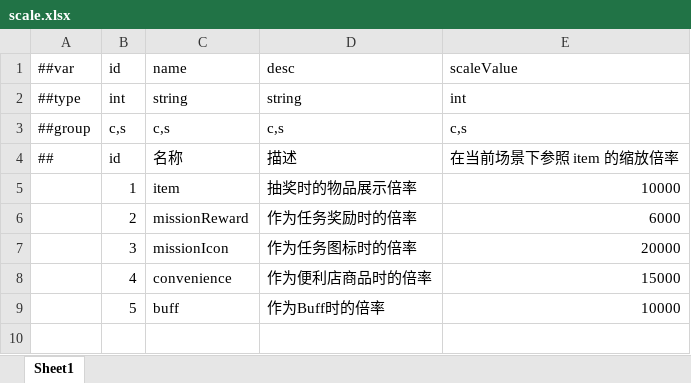
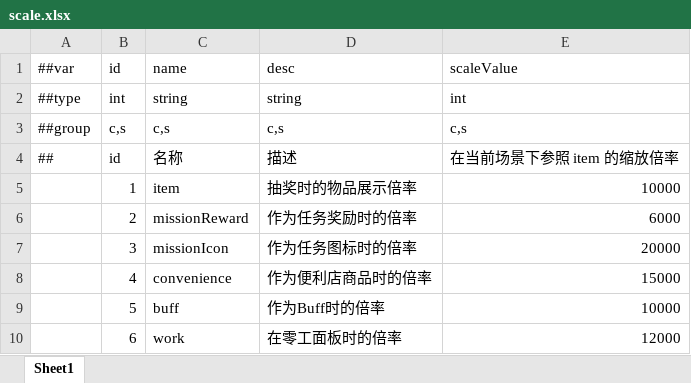
Before and after one commit to TenMilesAway/TimeChip, an Excel workbook: MiniTemplate/Datas/scale.xlsx, sheet Sheet1, drawn as a sheet; values as stored, in another font and other column widths than the file's, no borders; the diff names each change by its address in the sheet, - before the commit and + after, or states it on an @@ line.

```diff
--- a/MiniTemplate/Datas/scale.xlsx (sheet Sheet1)
+++ b/MiniTemplate/Datas/scale.xlsx (sheet Sheet1)
+row 10:  | 6 | work | 在零工面板时的倍率 | 12000
```
Also changed, not shown: MiniTemplate/Datas/item.xlsx, MiniTemplate/Datas/work.xlsx, 28 other files.
